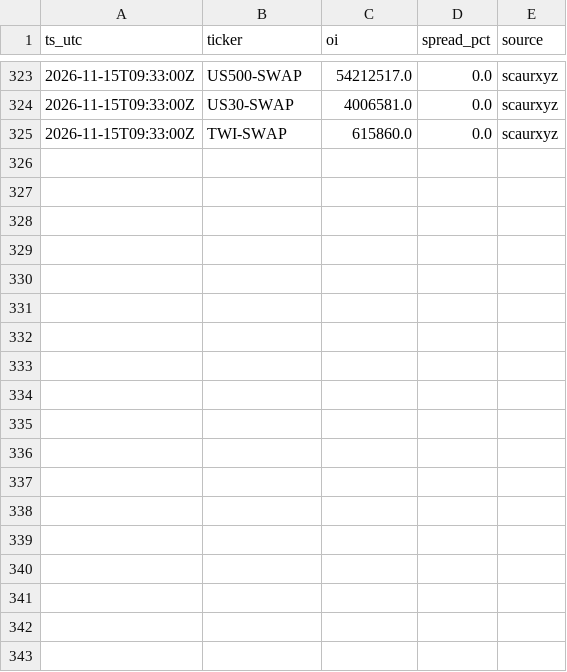
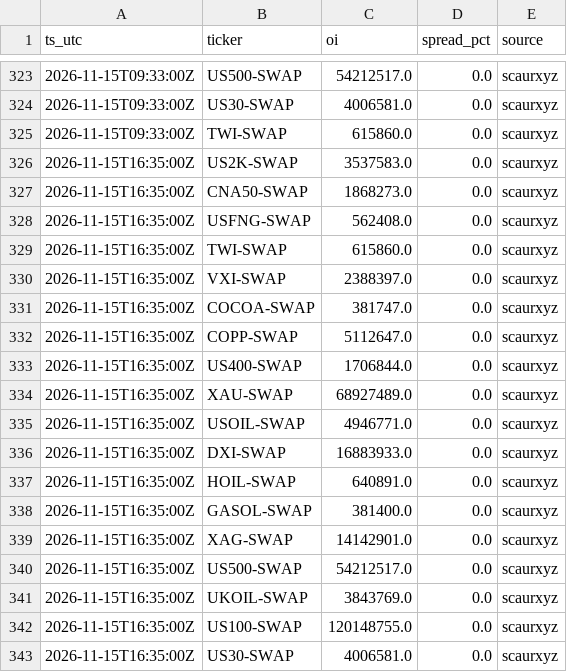
Before and after one commit to Scaur151/oi-data-public, a CSV file: oi_2026-W46.csv, drawn as a sheet; only a part is shown, gaps mark what is left out.

Commit message:
oi 2026-11-15T16:35Z

```diff
--- a/oi_2026-W46.csv
+++ b/oi_2026-W46.csv
@@ -325 +325,19 @@ ts_utc,ticker,oi,spread_pct,source
 2026-11-15T09:33:00Z,TWI-SWAP,615860.0,0.0,scaurxyz
+2026-11-15T16:35:00Z,US2K-SWAP,3537583.0,0.0,scaurxyz
+2026-11-15T16:35:00Z,CNA50-SWAP,1868273.0,0.0,scaurxyz
+2026-11-15T16:35:00Z,USFNG-SWAP,562408.0,0.0,scaurxyz
+2026-11-15T16:35:00Z,TWI-SWAP,615860.0,0.0,scaurxyz
+2026-11-15T16:35:00Z,VXI-SWAP,2388397.0,0.0,scaurxyz
+2026-11-15T16:35:00Z,COCOA-SWAP,381747.0,0.0,scaurxyz
+2026-11-15T16:35:00Z,COPP-SWAP,5112647.0,0.0,scaurxyz
+2026-11-15T16:35:00Z,US400-SWAP,1706844.0,0.0,scaurxyz
+2026-11-15T16:35:00Z,XAU-SWAP,68927489.0,0.0,scaurxyz
+2026-11-15T16:35:00Z,USOIL-SWAP,4946771.0,0.0,scaurxyz
+2026-11-15T16:35:00Z,DXI-SWAP,16883933.0,0.0,scaurxyz
+2026-11-15T16:35:00Z,HOIL-SWAP,640891.0,0.0,scaurxyz
+2026-11-15T16:35:00Z,GASOL-SWAP,381400.0,0.0,scaurxyz
+2026-11-15T16:35:00Z,XAG-SWAP,14142901.0,0.0,scaurxyz
+2026-11-15T16:35:00Z,US500-SWAP,54212517.0,0.0,scaurxyz
+2026-11-15T16:35:00Z,UKOIL-SWAP,3843769.0,0.0,scaurxyz
+2026-11-15T16:35:00Z,US100-SWAP,120148755.0,0.0,scaurxyz
+2026-11-15T16:35:00Z,US30-SWAP,4006581.0,0.0,scaurxyz
```
